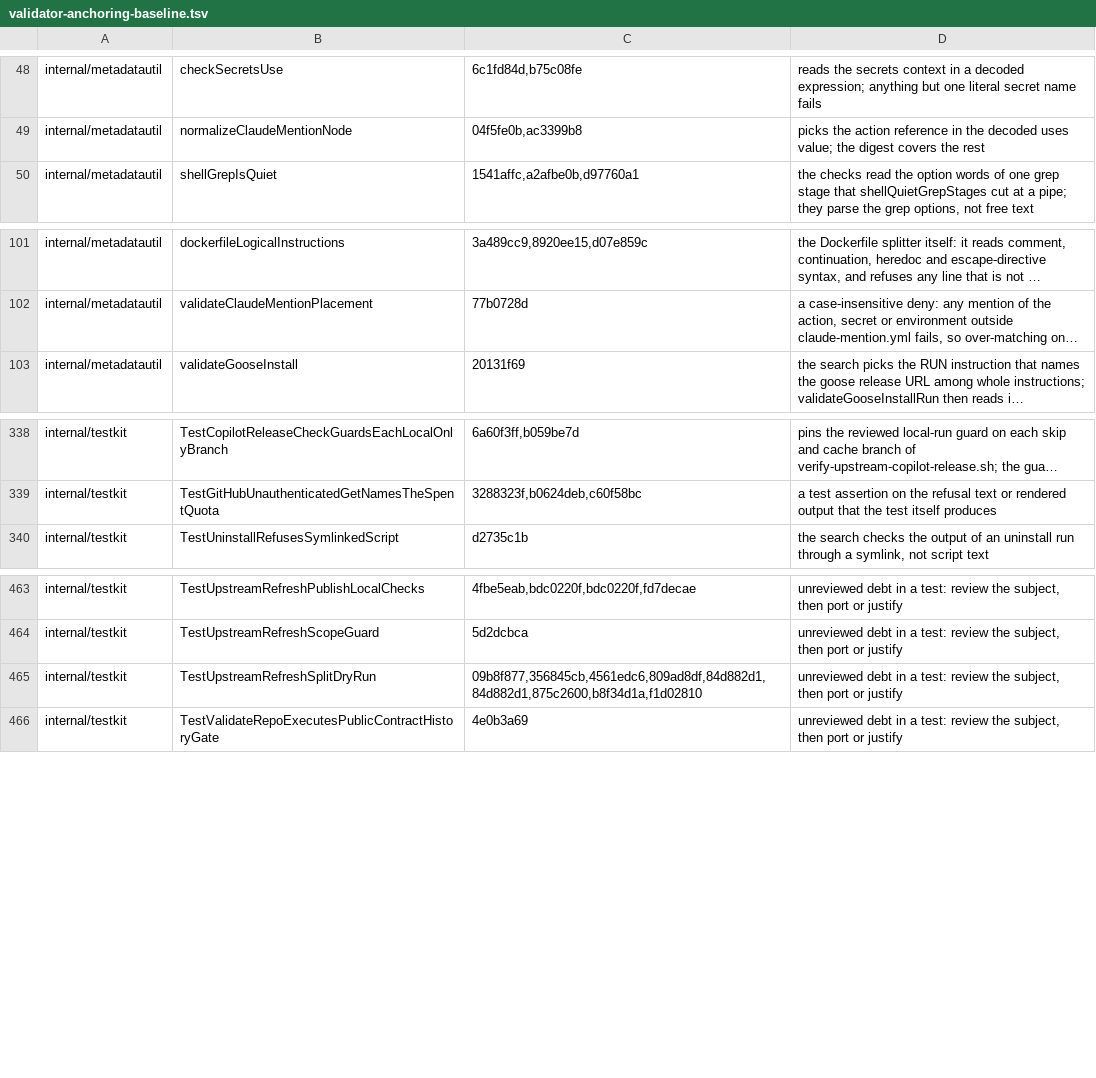
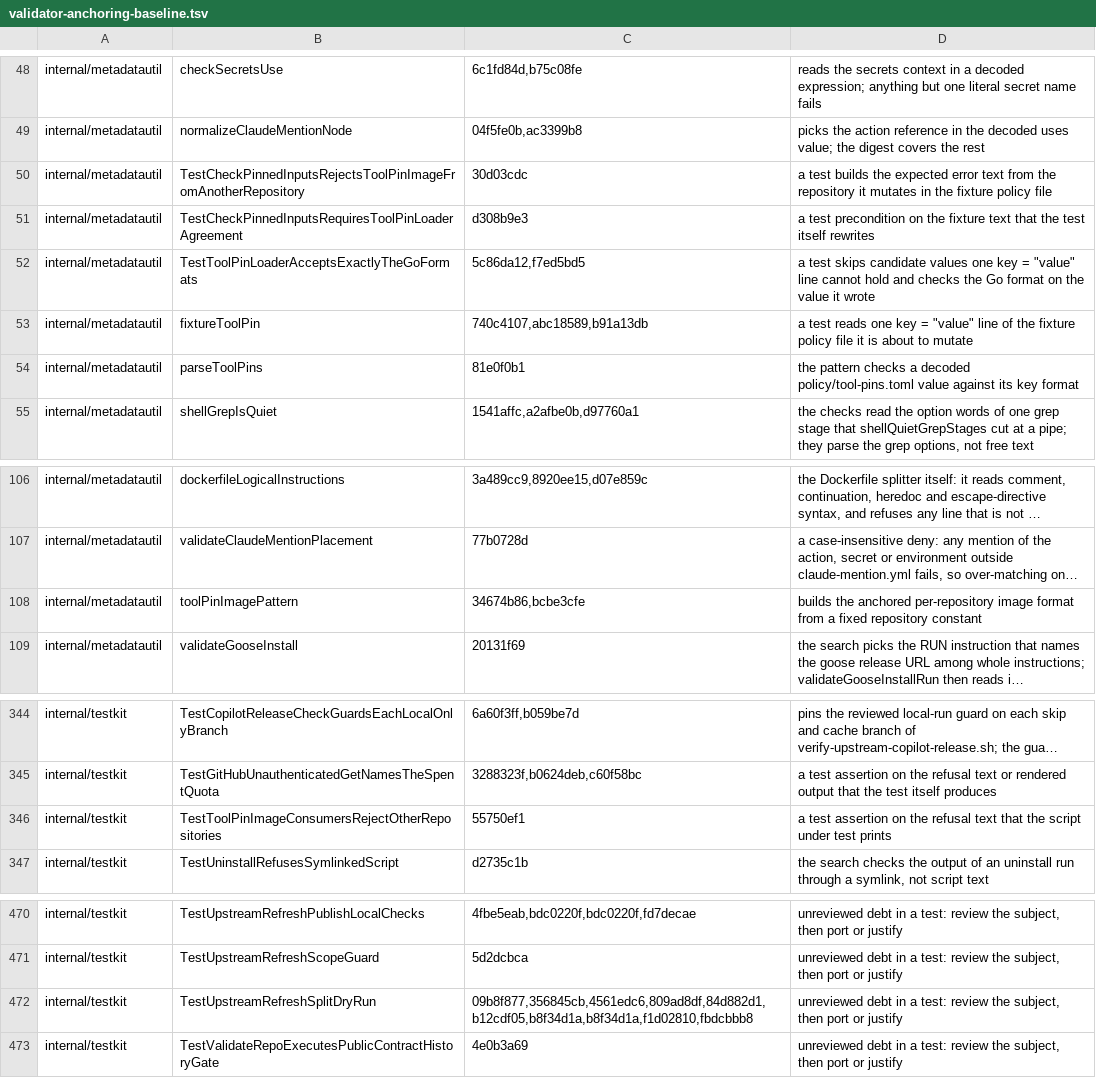
Before and after one commit to omkhar/workcell, a TSV file: policy/validator-anchoring-baseline.tsv, drawn as a sheet; only a part is shown, gaps mark what is left out; long unchanged cells end in …; addresses are those after the commit; the diff names each change by its address in the sheet, - before the commit and + after, or states it on an @@ line.

```diff
--- a/policy/validator-anchoring-baseline.tsv
+++ b/policy/validator-anchoring-baseline.tsv
+row 50: internal/metadatautil | TestCheckPinnedInputsRejectsToolPinImageFromAnotherRepository | 30d03cdc | a test builds the expected error text from the repository it mutates in the fixture policy file
+row 51: internal/metadatautil | TestCheckPinnedInputsRequiresToolPinLoaderAgreement | d308b9e3 | a test precondition on the fixture text that the test itself rewrites
+row 52: internal/metadatautil | TestToolPinLoaderAcceptsExactlyTheGoFormats | 5c86da12,f7ed5bd5 | a test skips candidate values one key = "value" line cannot hold and checks the Go format on the value it wrote
+row 53: internal/metadatautil | fixtureToolPin | 740c4107,abc18589,b91a13db | a test reads one key = "value" line of the fixture policy file it is about to mutate
+row 54: internal/metadatautil | parseToolPins | 81e0f0b1 | the pattern checks a decoded policy/tool-pins.toml value against its key format
+row 108: internal/metadatautil | toolPinImagePattern | 34674b86,bcbe3cfe | builds the anchored per-repository image format from a fixed repository constant
+row 346: internal/testkit | TestToolPinImageConsumersRejectOtherRepositories | 55750ef1 | a test assertion on the refusal text that the script under test prints
-C472: 09b8f877,356845cb,4561edc6,809ad8df,84d882d1,84d882d1,875c2600,b8f34d1a,f1d02810
+C472: 09b8f877,356845cb,4561edc6,809ad8df,84d882d1,b12cdf05,b8f34d1a,b8f34d1a,f1d02810,fbdcbbb8
```
Also changed, not shown: 18 other files.
